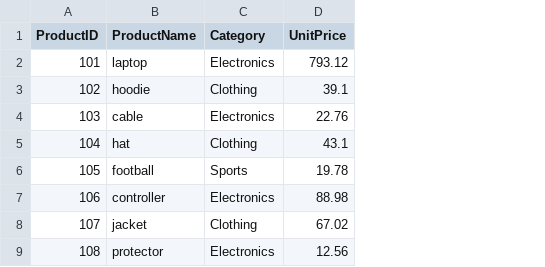
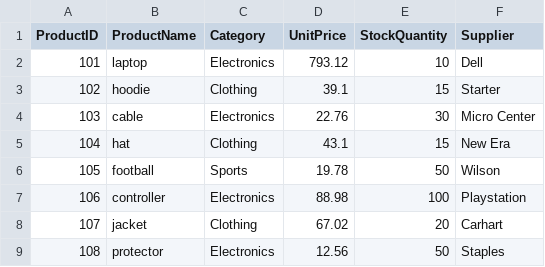
Before and after one commit to mharg405/smart-store-marco, a CSV file: data/raw/products_data.csv, drawn as a sheet; the diff names each change by its address in the sheet, - before the commit and + after, or states it on an @@ line.

Commit message:
added field to products_data table

```diff
--- a/data/raw/products_data.csv
+++ b/data/raw/products_data.csv
+column E (StockQuantity), rows 2-9: 10 | 15 | 30 | 15 | 50 | 100 | 20 | 50
+column F (Supplier), rows 2-9: Dell | Starter | Micro Center | New Era | Wilson | Playstation | Carhart | Staples
```
